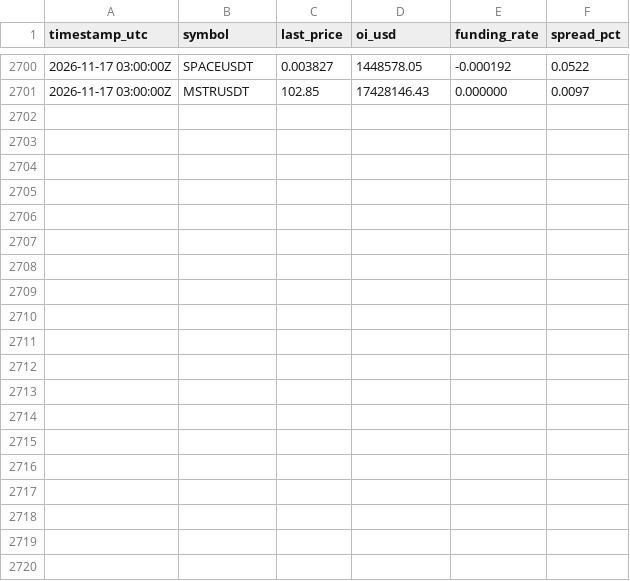
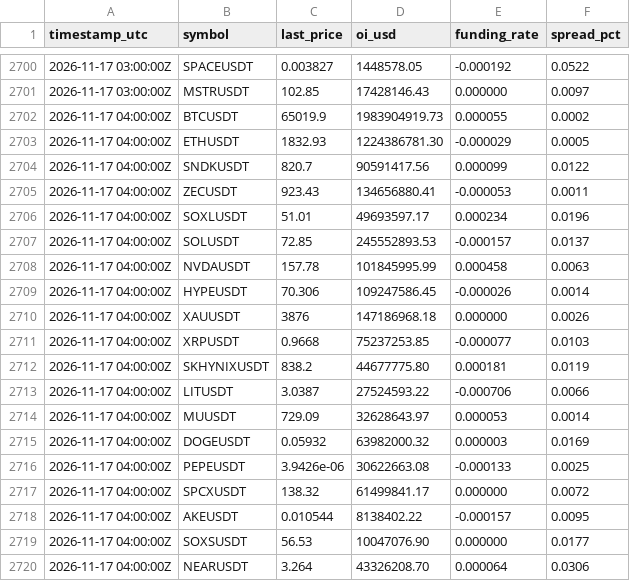
Before and after one commit to ahmednabeelshah/smc-paper-scanner, a CSV file: oi_funding_log.csv, drawn as a sheet; only a part is shown, gaps mark what is left out; the diff covers the shown part only; the diff names each change by its address in the sheet, - before the commit and + after, or states it on an @@ line.

```diff
--- a/oi_funding_log.csv
+++ b/oi_funding_log.csv
+row 2702: 2026-11-17 04:00:00Z | BTCUSDT | 65019.9 | 1983904919.73 | 0.000055 | 0.0002
+row 2703: 2026-11-17 04:00:00Z | ETHUSDT | 1832.93 | 1224386781.30 | -0.000029 | 0.0005
+row 2704: 2026-11-17 04:00:00Z | SNDKUSDT | 820.7 | 90591417.56 | 0.000099 | 0.0122
+row 2705: 2026-11-17 04:00:00Z | ZECUSDT | 923.43 | 134656880.41 | -0.000053 | 0.0011
+row 2706: 2026-11-17 04:00:00Z | SOXLUSDT | 51.01 | 49693597.17 | 0.000234 | 0.0196
+row 2707: 2026-11-17 04:00:00Z | SOLUSDT | 72.85 | 245552893.53 | -0.000157 | 0.0137
+row 2708: 2026-11-17 04:00:00Z | NVDAUSDT | 157.78 | 101845995.99 | 0.000458 | 0.0063
+row 2709: 2026-11-17 04:00:00Z | HYPEUSDT | 70.306 | 109247586.45 | -0.000026 | 0.0014
+row 2710: 2026-11-17 04:00:00Z | XAUUSDT | 3876 | 147186968.18 | 0.000000 | 0.0026
+row 2711: 2026-11-17 04:00:00Z | XRPUSDT | 0.9668 | 75237253.85 | -0.000077 | 0.0103
+row 2712: 2026-11-17 04:00:00Z | SKHYNIXUSDT | 838.2 | 44677775.80 | 0.000181 | 0.0119
+row 2713: 2026-11-17 04:00:00Z | LITUSDT | 3.0387 | 27524593.22 | -0.000706 | 0.0066
+row 2714: 2026-11-17 04:00:00Z | MUUSDT | 729.09 | 32628643.97 | 0.000053 | 0.0014
+row 2715: 2026-11-17 04:00:00Z | DOGEUSDT | 0.05932 | 63982000.32 | 0.000003 | 0.0169
+row 2716: 2026-11-17 04:00:00Z | PEPEUSDT | 3.9426e-06 | 30622663.08 | -0.000133 | 0.0025
+row 2717: 2026-11-17 04:00:00Z | SPCXUSDT | 138.32 | 61499841.17 | 0.000000 | 0.0072
+row 2718: 2026-11-17 04:00:00Z | AKEUSDT | 0.010544 | 8138402.22 | -0.000157 | 0.0095
+row 2719: 2026-11-17 04:00:00Z | SOXSUSDT | 56.53 | 10047076.90 | 0.000000 | 0.0177
+row 2720: 2026-11-17 04:00:00Z | NEARUSDT | 3.264 | 43326208.70 | 0.000064 | 0.0306
```
Also changed, not shown: 11 added rows elsewhere in this file, master_trade_log.csv, 3 other files.
